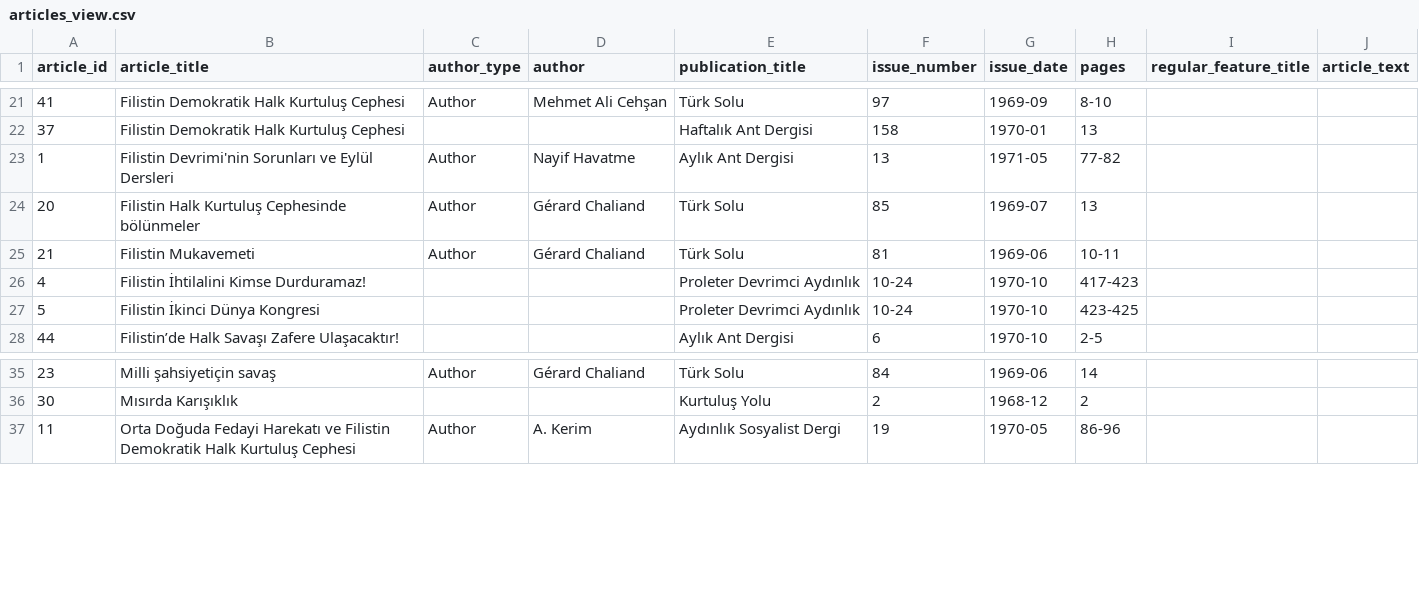
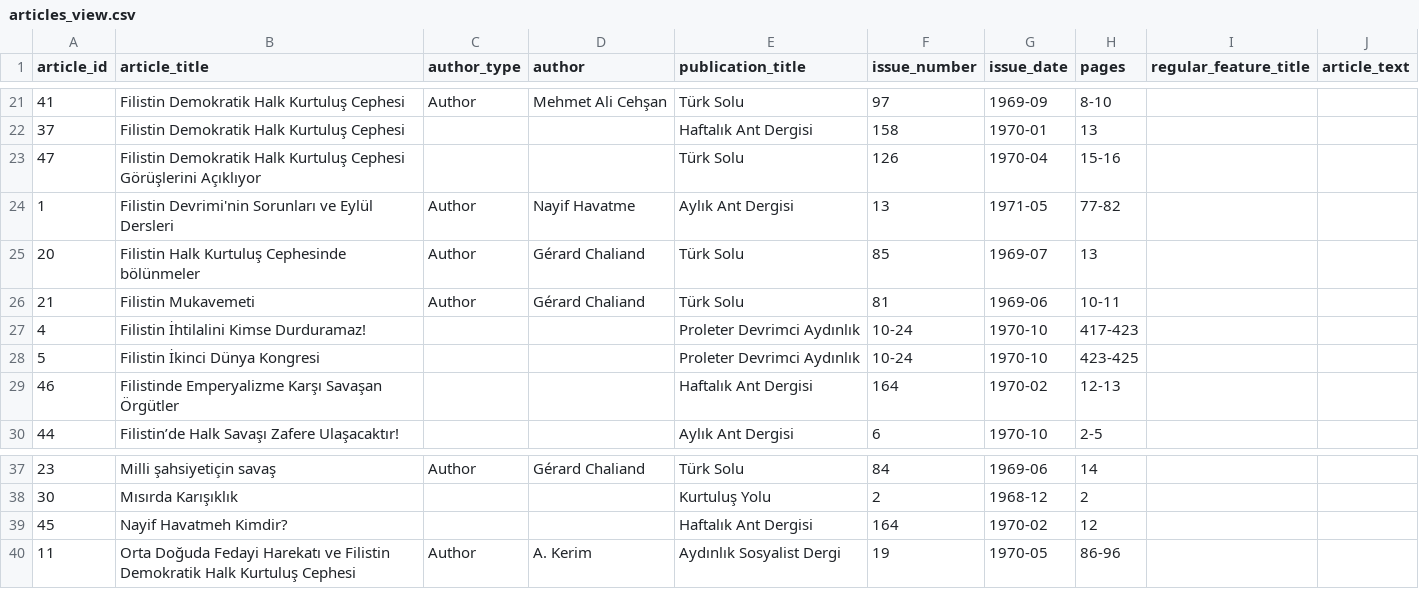
Before and after one commit to ACortellari/ACortellari.github.io, a CSV file: tpc/Sources Database/articles_view.csv, drawn as a sheet; only a part is shown, gaps mark what is left out; the diff names each change by its address in the sheet, - before the commit and + after, or states it on an @@ line.

```diff
--- a/tpc/Sources Database/articles_view.csv
+++ b/tpc/Sources Database/articles_view.csv
+row 23: 47 | Filistin Demokratik Halk Kurtuluş Cephesi Görüşlerini Açıklıyor |  |  | Türk Solu | 126 | 1970-04 | 15-16
+row 29: 46 | Filistinde Emperyalizme Karşı Savaşan Örgütler |  |  | Haftalık Ant Dergisi | 164 | 1970-02 | 12-13
+row 39: 45 | Nayif Havatmeh Kimdir? |  |  | Haftalık Ant Dergisi | 164 | 1970-02 | 12
```
Also changed, not shown: 1 other file.
